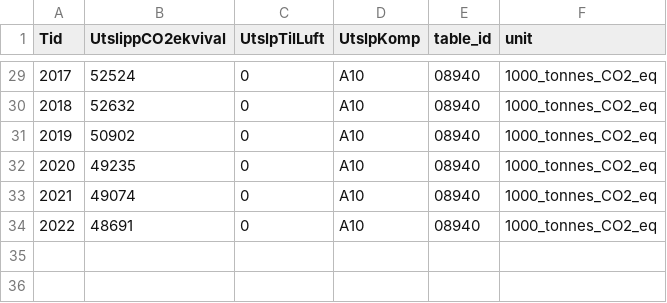
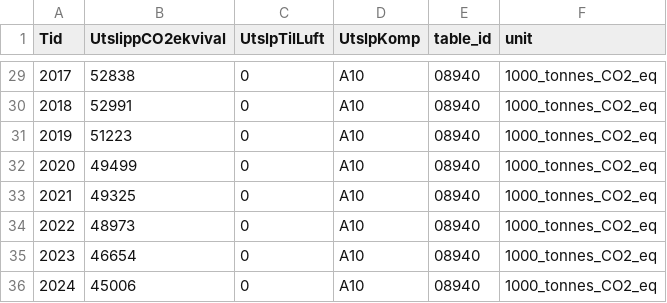
Before and after one commit to eskmag/greenpulse, a CSV file: data/raw/ssb_emissions_raw.csv, drawn as a sheet; only a part is shown, gaps mark what is left out; the diff covers the shown part only.

```diff
--- a/data/raw/ssb_emissions_raw.csv
+++ b/data/raw/ssb_emissions_raw.csv
@@ -29,6 +29,8 @@ Tid,UtslippCO2ekvival,UtslpTilLuft,UtslpKomp,table_id,unit
-2017,52524,0,A10,08940,1000_tonnes_CO2_eq
-2018,52632,0,A10,08940,1000_tonnes_CO2_eq
-2019,50902,0,A10,08940,1000_tonnes_CO2_eq
-2020,49235,0,A10,08940,1000_tonnes_CO2_eq
-2021,49074,0,A10,08940,1000_tonnes_CO2_eq
-2022,48691,0,A10,08940,1000_tonnes_CO2_eq
+2017,52838,0,A10,08940,1000_tonnes_CO2_eq
+2018,52991,0,A10,08940,1000_tonnes_CO2_eq
+2019,51223,0,A10,08940,1000_tonnes_CO2_eq
+2020,49499,0,A10,08940,1000_tonnes_CO2_eq
+2021,49325,0,A10,08940,1000_tonnes_CO2_eq
+2022,48973,0,A10,08940,1000_tonnes_CO2_eq
+2023,46654,0,A10,08940,1000_tonnes_CO2_eq
+2024,45006,0,A10,08940,1000_tonnes_CO2_eq
```
Also changed, not shown: 27 edited cells elsewhere in this file, data/processed/ssb_emissions_clean.csv, 25 other files.
